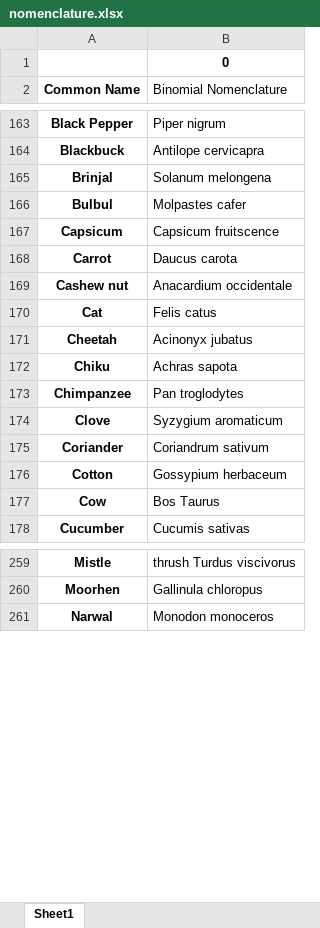
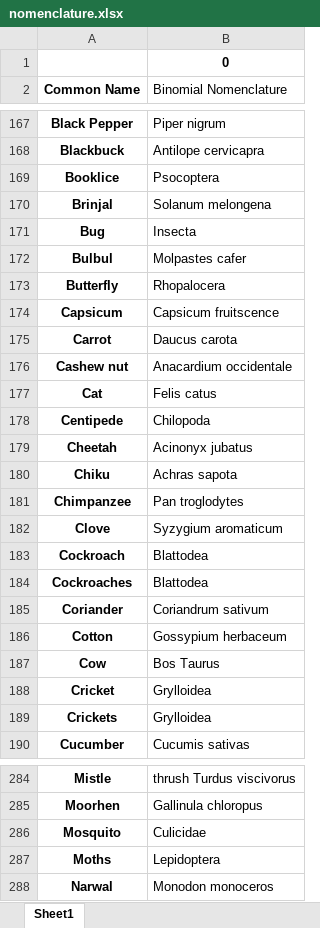
Before and after one commit to Hat1412/Binomial-Nomenclature, an Excel workbook: nomenclature.xlsx, sheet Sheet1, drawn as a sheet; only a part is shown, gaps mark what is left out; values as stored, in another font and other column widths than the file's, no borders; the diff covers the shown part only; the diff names each change by its address in the sheet, - before the commit and + after, or states it on an @@ line.

```diff
--- a/nomenclature.xlsx (sheet Sheet1)
+++ b/nomenclature.xlsx (sheet Sheet1)
+row 169: Booklice | Psocoptera
+row 171: Bug | Insecta
+row 173: Butterfly | Rhopalocera
+row 178: Centipede | Chilopoda
+row 183: Cockroach | Blattodea
+row 184: Cockroaches | Blattodea
+row 188: Cricket | Grylloidea
+row 189: Crickets | Grylloidea
+row 286: Mosquito | Culicidae
+row 287: Moths | Lepidoptera
```
Also changed, not shown: 28 added rows elsewhere in this sheet, 3 other files.
